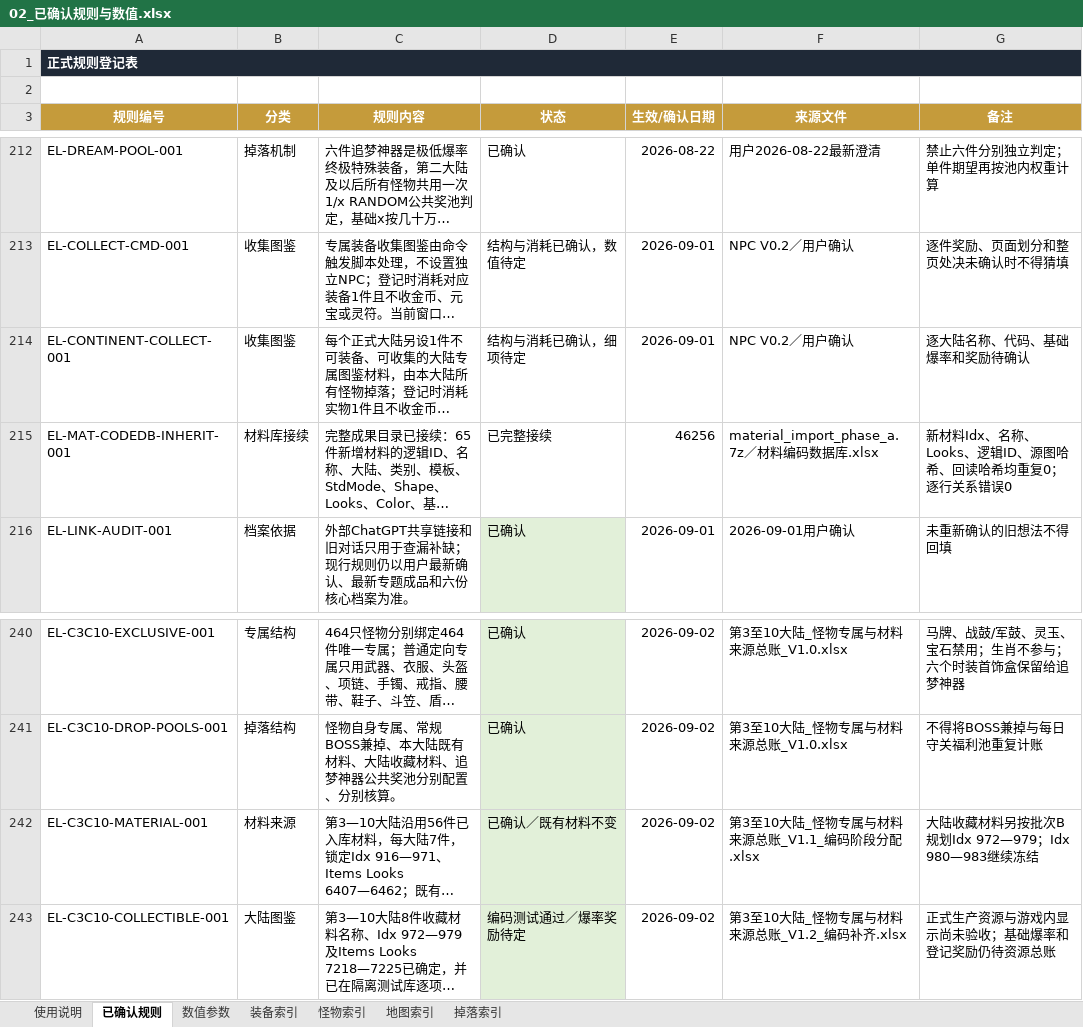
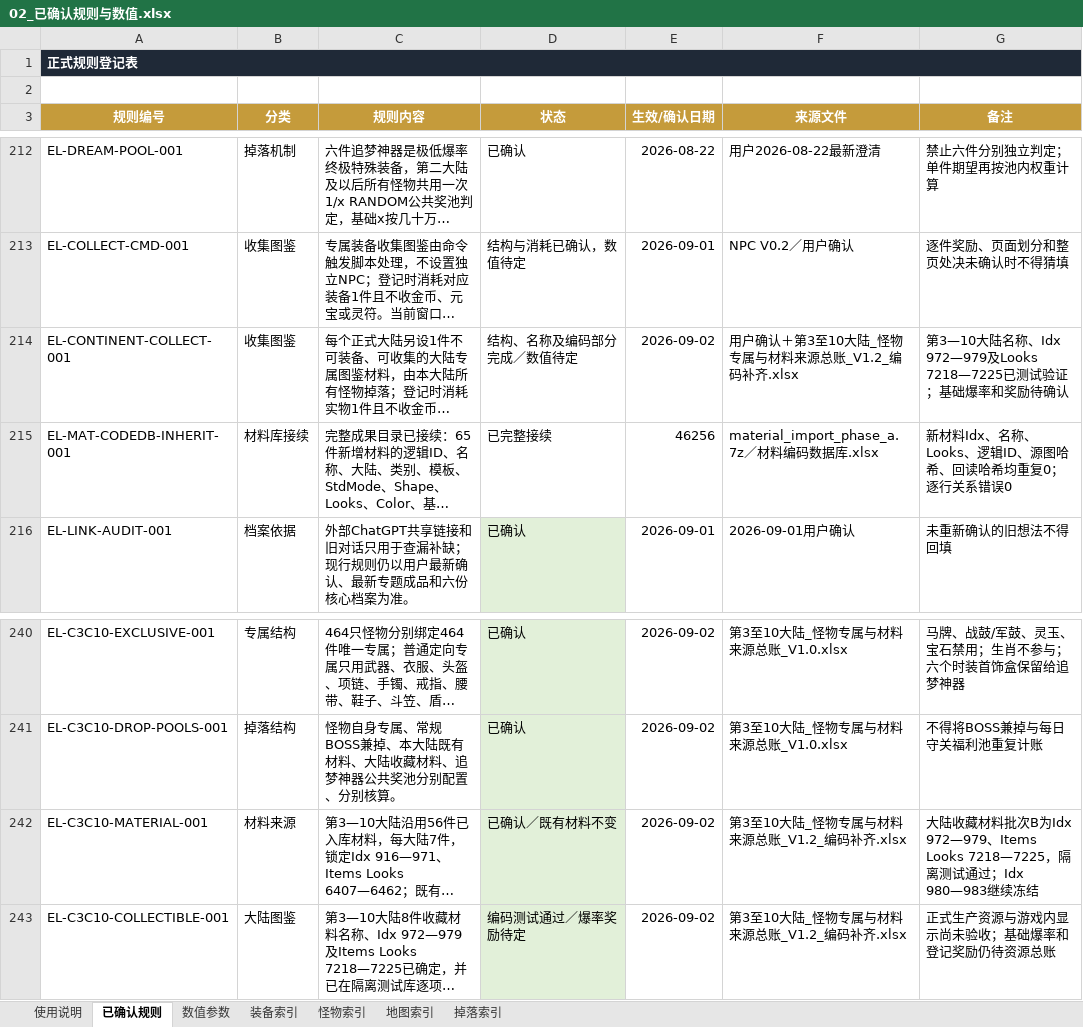
Before and after one commit to fanggang78951-creator/MIR, an Excel workbook: codex_tasks/艾尔登法环_第一二大陆_Codex施工包_20260821/项目档案/02_已确认规则与数值.xlsx, sheet 已确认规则, drawn as a sheet; only a part is shown, gaps mark what is left out; long unchanged cells end in …; values as stored, in another font and other column widths than the file's, no borders; conditional formats not drawn; the diff names each change by its address in the sheet, - before the commit and + after, or states it on an @@ line.

Commit message:
docs: 完成补码状态一致性校正

```diff
--- a/codex_tasks/艾尔登法环_第一二大陆_Codex施工包_20260821/项目档案/02_已确认规则与数值.xlsx (sheet 已确认规则)
+++ b/codex_tasks/艾尔登法环_第一二大陆_Codex施工包_20260821/项目档案/02_已确认规则与数值.xlsx (sheet 已确认规则)
-D214 (状态): 结构与消耗已确认，细项待定
+D214 (状态): 结构、名称及编码部分完成／数值待定
-E214 (生效/确认日期): 2026-09-01
+E214 (生效/确认日期): 2026-09-02
-F214 (来源文件): NPC V0.2／用户确认
+F214 (来源文件): 用户确认＋第3至10大陆_怪物专属与材料来源总账_V1.2_编码补齐.xlsx
-G214 (备注): 逐大陆名称、代码、基础爆率和奖励待确认
+G214 (备注): 第3—10大陆名称、Idx 972—979及Looks 7218—7225已测试验证；基础爆率和奖励待确认
-F242 (来源文件): 第3至10大陆_怪物专属与材料来源总账_V1.1_编码阶段分配.xlsx
+F242 (来源文件): 第3至10大陆_怪物专属与材料来源总账_V1.2_编码补齐.xlsx
-G242 (备注): …收藏材料另按批次B规划Idx 972—979；Idx 980—983继…
+G242 (备注): …收藏材料批次B为Idx 972—979、Items Looks 7218—7225，隔离测试通过；Idx 980—983继…
```
